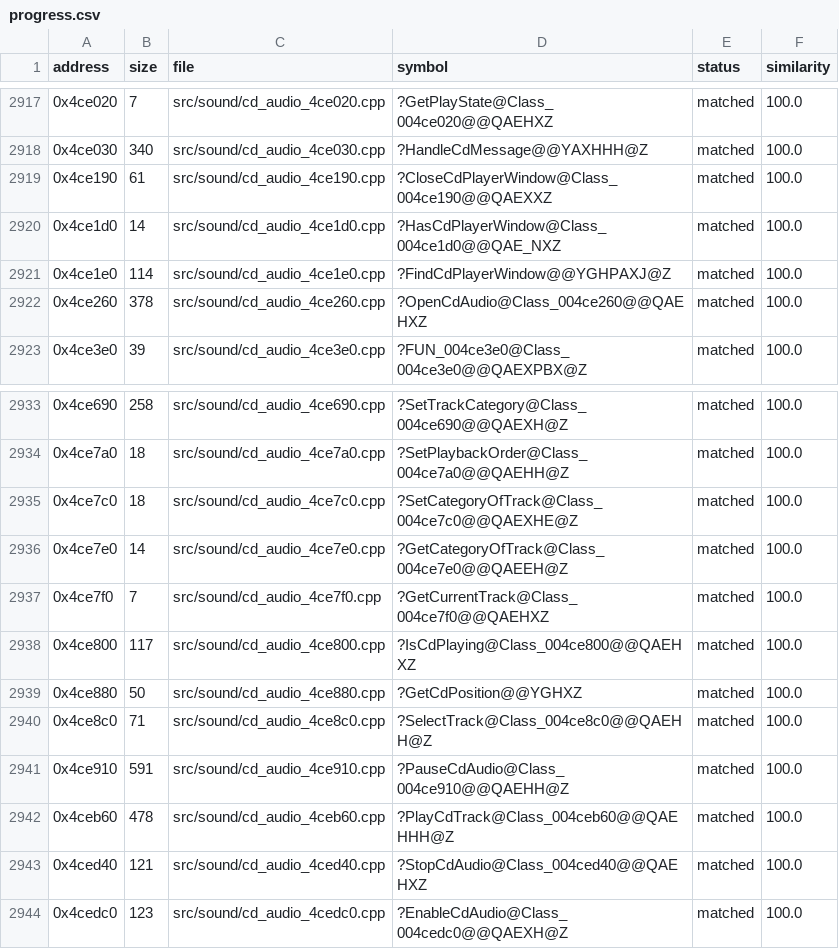
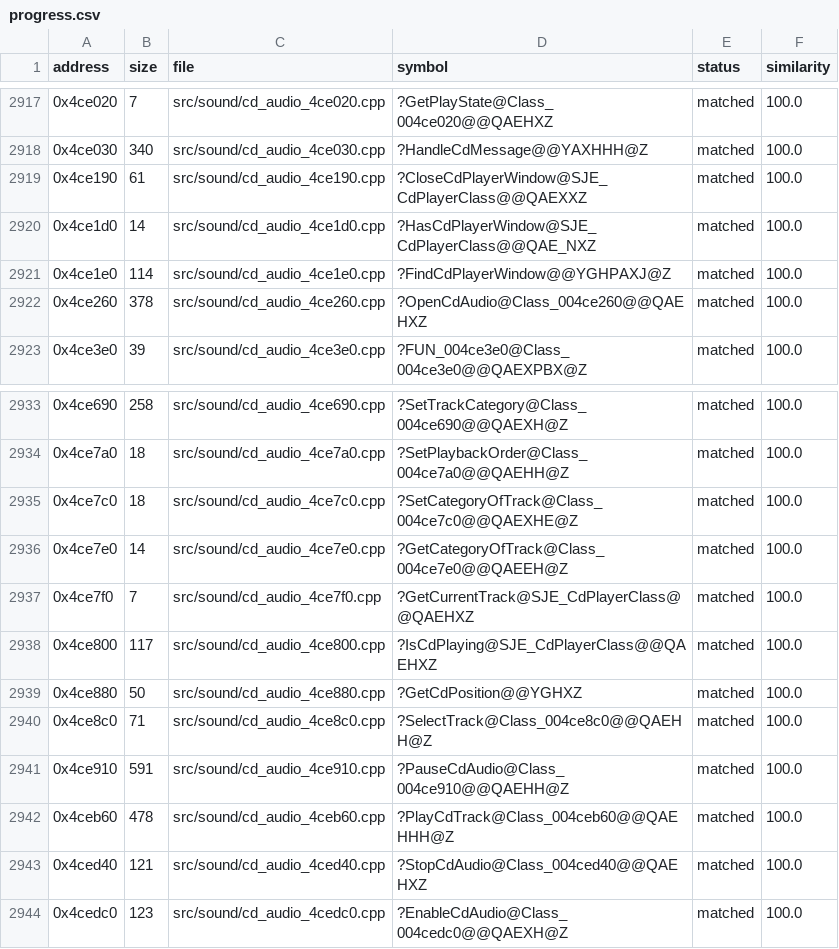
Before and after one commit to HectorBailey/byte-tactics, a CSV file: data/progress.csv, drawn as a sheet; only a part is shown, gaps mark what is left out.

Commit message:
Refactor: Name SJE_CdPlayerClass in unassigned

```diff
--- a/data/progress.csv
+++ b/data/progress.csv
@@ -2918,4 +2918,4 @@ address,size,file,symbol,status,similarity
 0x4ce030,340,src/sound/cd_audio_4ce030.cpp,?HandleCdMessage@@YAXHHH@Z,matched,100.0
-0x4ce190,61,src/sound/cd_audio_4ce190.cpp,?CloseCdPlayerWindow@Class_004ce190@@QAEXXZ,matched,100.0
-0x4ce1d0,14,src/sound/cd_audio_4ce1d0.cpp,?HasCdPlayerWindow@Class_004ce1d0@@QAE_NXZ,matched,100.0
+0x4ce190,61,src/sound/cd_audio_4ce190.cpp,?CloseCdPlayerWindow@SJE_CdPlayerClass@@QAEXXZ,matched,100.0
+0x4ce1d0,14,src/sound/cd_audio_4ce1d0.cpp,?HasCdPlayerWindow@SJE_CdPlayerClass@@QAE_NXZ,matched,100.0
 0x4ce1e0,114,src/sound/cd_audio_4ce1e0.cpp,?FindCdPlayerWindow@@YGHPAXJ@Z,matched,100.0
@@ -2936,4 +2936,4 @@ address,size,file,symbol,status,similarity
 0x4ce7e0,14,src/sound/cd_audio_4ce7e0.cpp,?GetCategoryOfTrack@Class_004ce7e0@@QAEEH@Z,matched,100.0
-0x4ce7f0,7,src/sound/cd_audio_4ce7f0.cpp,?GetCurrentTrack@Class_004ce7f0@@QAEHXZ,matched,100.0
-0x4ce800,117,src/sound/cd_audio_4ce800.cpp,?IsCdPlaying@Class_004ce800@@QAEHXZ,matched,100.0
+0x4ce7f0,7,src/sound/cd_audio_4ce7f0.cpp,?GetCurrentTrack@SJE_CdPlayerClass@@QAEHXZ,matched,100.0
+0x4ce800,117,src/sound/cd_audio_4ce800.cpp,?IsCdPlaying@SJE_CdPlayerClass@@QAEHXZ,matched,100.0
 0x4ce880,50,src/sound/cd_audio_4ce880.cpp,?GetCdPosition@@YGHXZ,matched,100.0
```
Also changed, not shown: data/symbols.csv, 8 other files.
